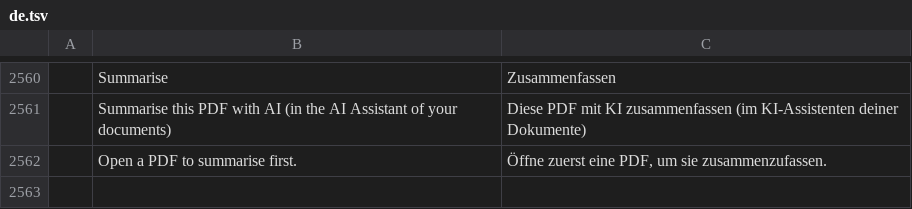
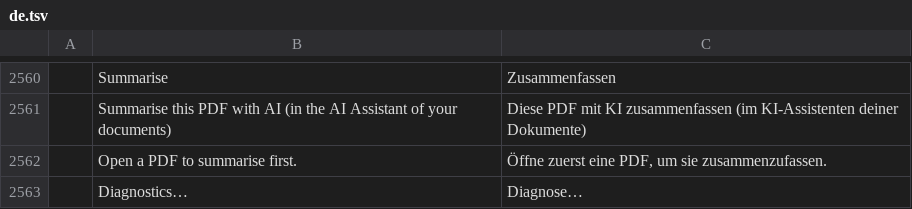
Before and after one commit to TripleTheP/docufy, a TSV file: pdf/crates/ui-egui/src/i18n/de.tsv, drawn as a sheet; only a part is shown, gaps mark what is left out; the diff names each change by its address in the sheet, - before the commit and + after, or states it on an @@ line.

```diff
--- a/pdf/crates/ui-egui/src/i18n/de.tsv
+++ b/pdf/crates/ui-egui/src/i18n/de.tsv
+row 2563:  | Diagnostics… | Diagnose…
```
Also changed, not shown: 34 other files.
